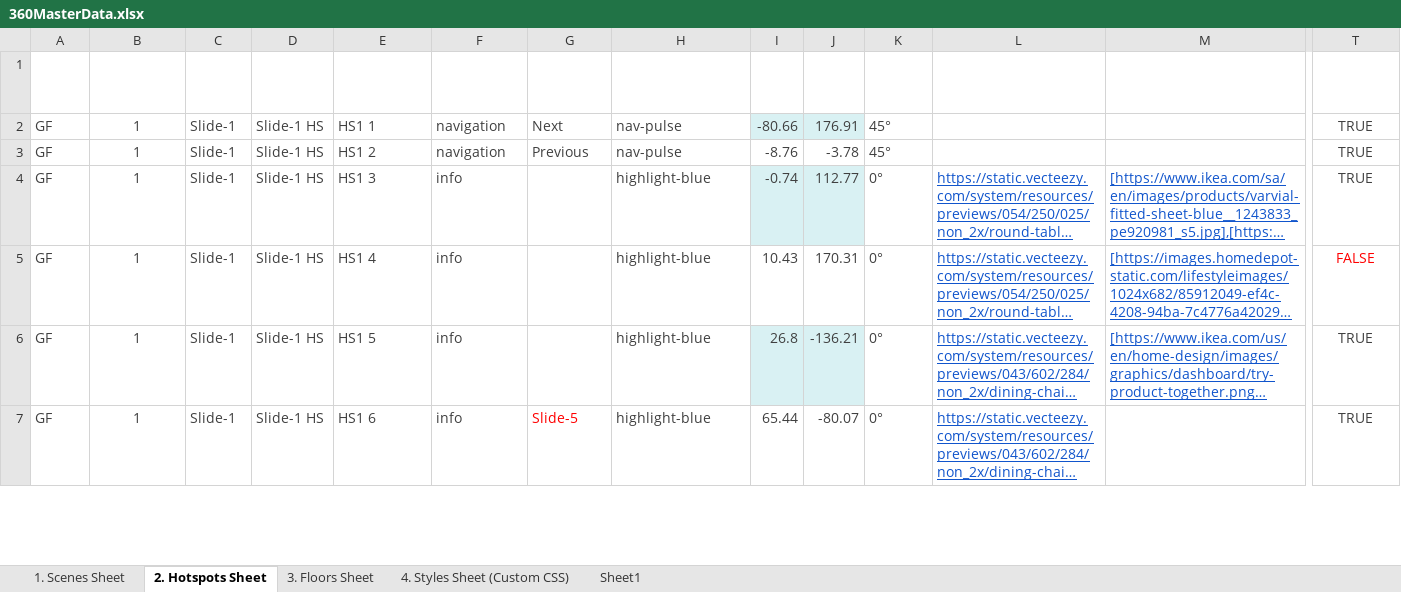
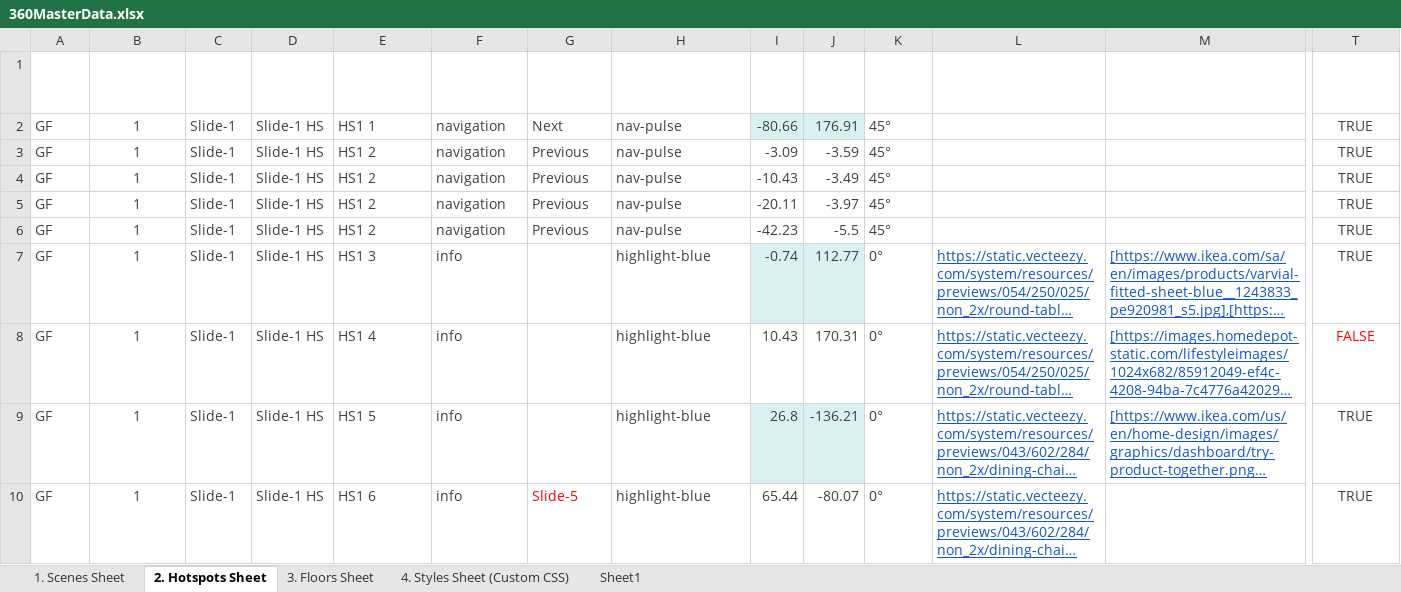
Before and after one commit to Rmoosa2014/vr-tour, an Excel workbook: 360MasterData.xlsx, sheet 2. Hotspots Sheet, drawn as a sheet; only a part is shown, gaps mark what is left out; long unchanged cells end in …; values as stored, in another font and other column widths than the file's, no borders; table styles not drawn; rows hold the shown columns only; the diff names each change by its address in the sheet, - before the commit and + after, or states it on an @@ line.

Commit message:
Add files via upload

```diff
--- a/360MasterData.xlsx (sheet 2. Hotspots Sheet)
+++ b/360MasterData.xlsx (sheet 2. Hotspots Sheet)
-I3 (Pitch): -8.76
+I3 (Pitch): -3.09
-J3 (Yaw): -3.78
+J3 (Yaw): -3.59
+row 4: GF | 1 | Slide-1 | Slide-1 HS | HS1 2 | navigation | Previous | nav-pulse | -10.43 | -3.49 | 45° |  |  | TRUE
+row 5: GF | 1 | Slide-1 | Slide-1 HS | HS1 2 | navigation | Previous | nav-pulse | -20.11 | -3.97 | 45° |  |  | TRUE
+row 6: GF | 1 | Slide-1 | Slide-1 HS | HS1 2 | navigation | Previous | nav-pulse | -42.23 | -5.5 | 45° |  |  | TRUE
```
